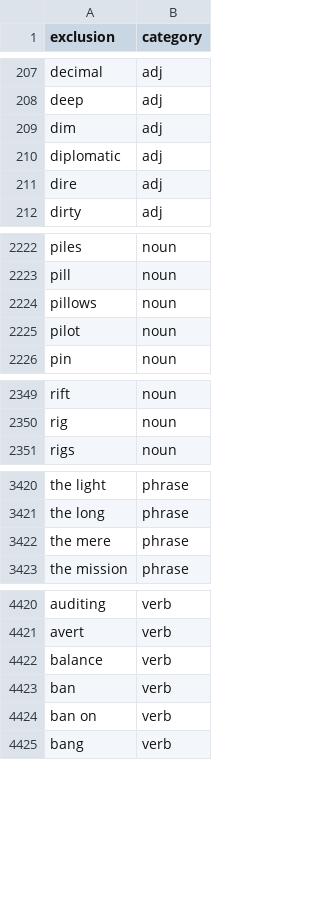
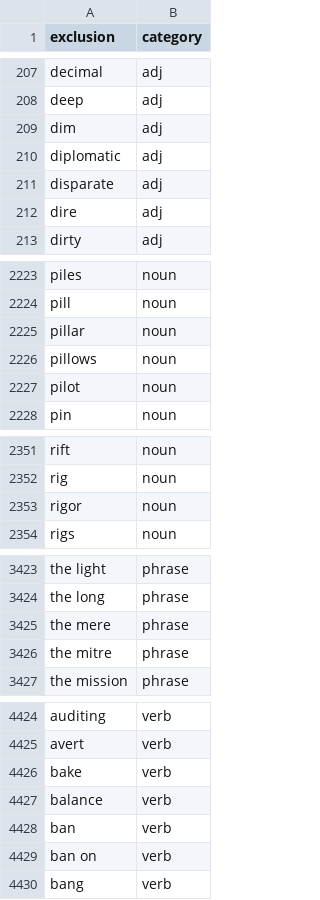
Before and after one commit to OpenSextant/Xponents, a CSV file: solr/etc/gazetteer/filters/non-placenames.csv, drawn as a sheet; only a part is shown, gaps mark what is left out; the diff covers the shown part only; the diff names each change by its address in the sheet, - before the commit and + after, or states it on an @@ line.

Commit message:
file updates for line endings and minor filters

```diff
--- a/solr/etc/gazetteer/filters/non-placenames.csv
+++ b/solr/etc/gazetteer/filters/non-placenames.csv
+row 211: disparate | adj
+row 2225: pillar | noun
+row 2353: rigor | noun
+row 3426: the mitre | phrase
+row 4426: bake | verb
```
Also changed, not shown: 2 added rows elsewhere in this file, solr/etc/gazetteer/filters/non-placenames,acronym.csv, solr/etc/gazetteer/usgs2gnis-feature-map.csv, 2 other files.
